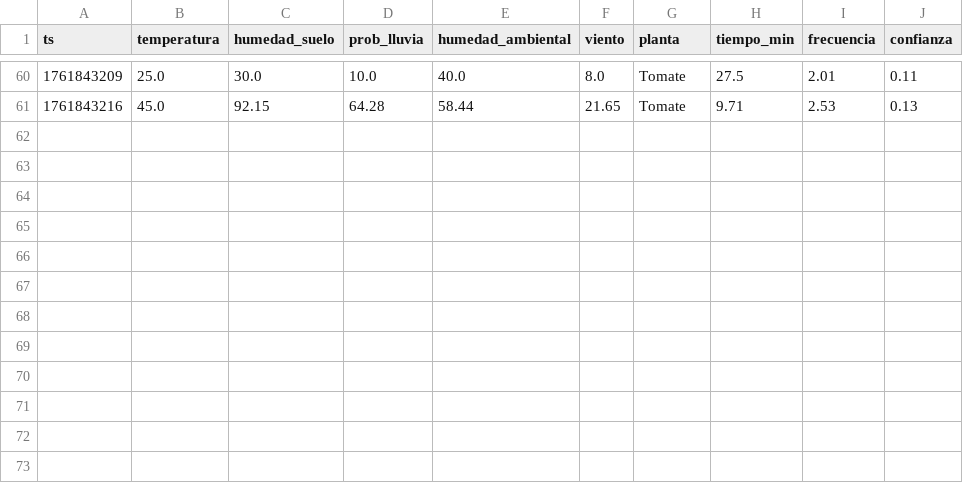
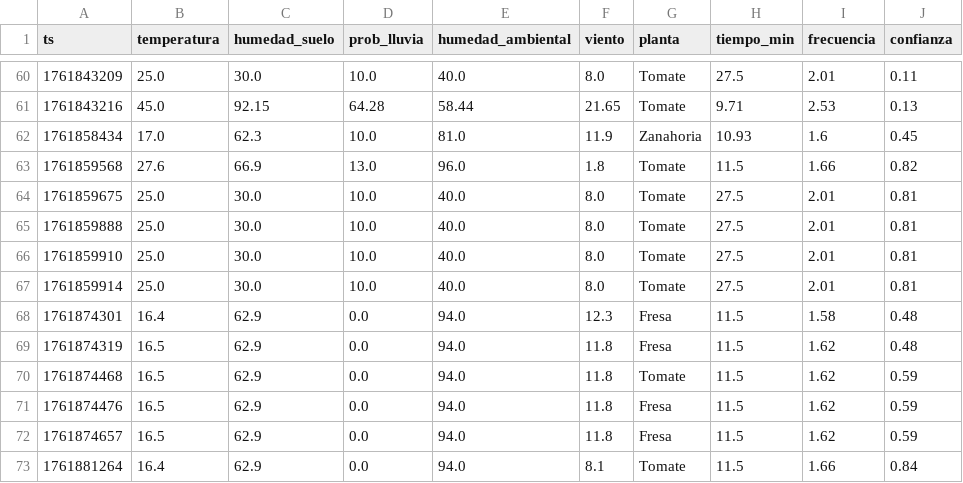
Before and after one commit to tommy260803/Sistema-experto-de-Riego, a CSV file: data/history.csv, drawn as a sheet; only a part is shown, gaps mark what is left out.

```diff
--- a/data/history.csv
+++ b/data/history.csv
@@ -61 +61,13 @@ ts,temperatura,humedad_suelo,prob_lluvia,humedad_ambiental,viento,planta,tiempo_
 1761843216,45.0,92.15,64.28,58.44,21.65,Tomate,9.71,2.53,0.13
+1761858434,17.0,62.3,10.0,81.0,11.9,Zanahoria,10.93,1.6,0.45
+1761859568,27.6,66.9,13.0,96.0,1.8,Tomate,11.5,1.66,0.82
+1761859675,25.0,30.0,10.0,40.0,8.0,Tomate,27.5,2.01,0.81
+1761859888,25.0,30.0,10.0,40.0,8.0,Tomate,27.5,2.01,0.81
+1761859910,25.0,30.0,10.0,40.0,8.0,Tomate,27.5,2.01,0.81
+1761859914,25.0,30.0,10.0,40.0,8.0,Tomate,27.5,2.01,0.81
+1761874301,16.4,62.9,0.0,94.0,12.3,Fresa,11.5,1.58,0.48
+1761874319,16.5,62.9,0.0,94.0,11.8,Fresa,11.5,1.62,0.48
+1761874468,16.5,62.9,0.0,94.0,11.8,Tomate,11.5,1.62,0.59
+1761874476,16.5,62.9,0.0,94.0,11.8,Fresa,11.5,1.62,0.59
+1761874657,16.5,62.9,0.0,94.0,11.8,Fresa,11.5,1.62,0.59
+1761881264,16.4,62.9,0.0,94.0,8.1,Tomate,11.5,1.66,0.84
```
Also changed, not shown: 9 other files.
